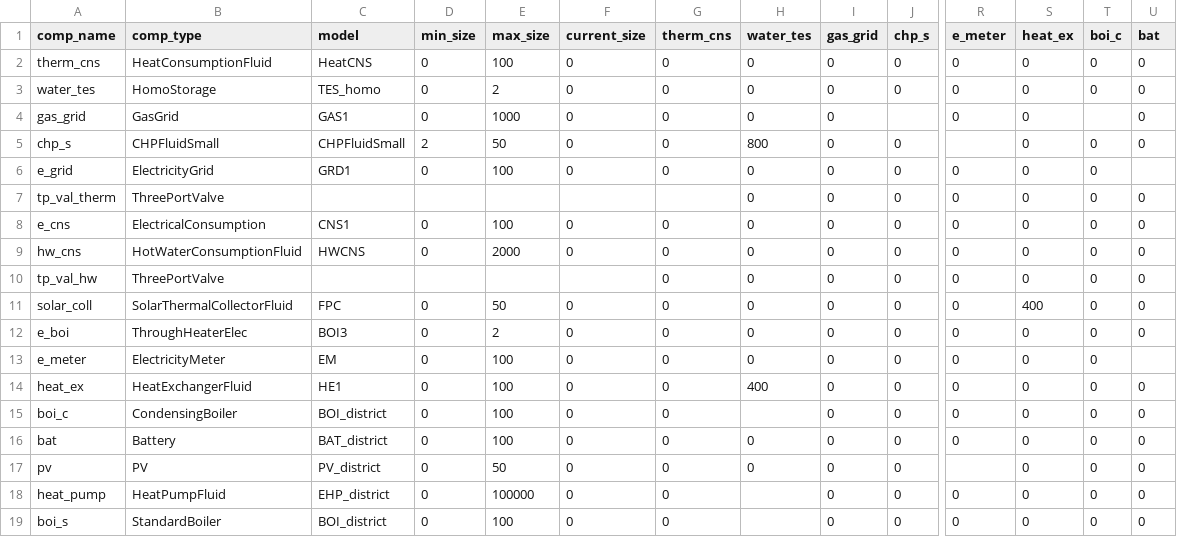
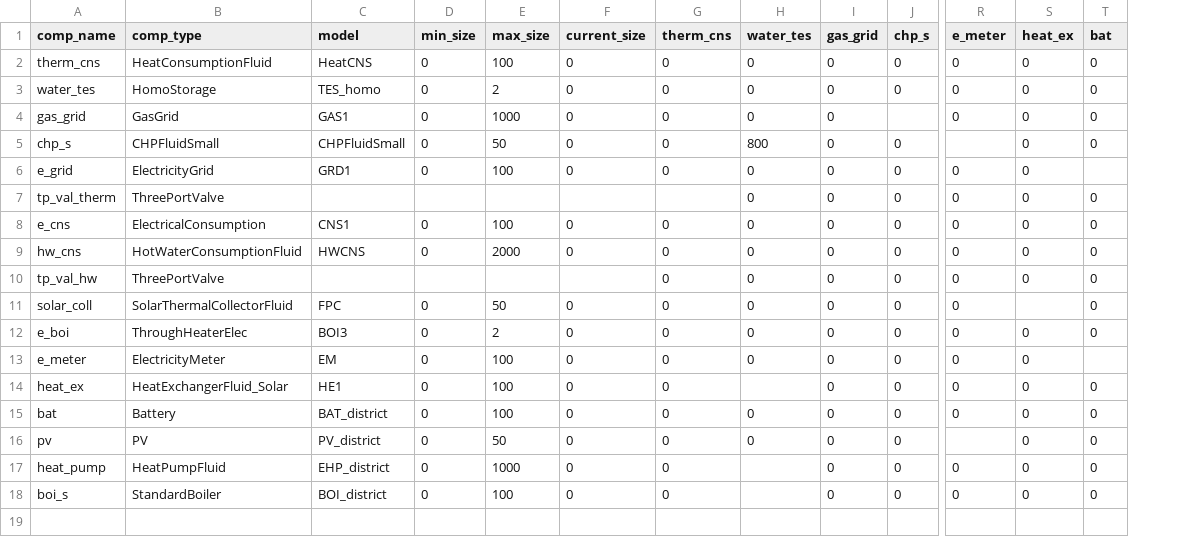
Before and after one commit to RWTH-EBC/BESDOT, a CSV file: data/topology/chp_fluid_small_hi_solar2_all.csv, drawn as a sheet; only a part is shown, gaps mark what is left out; removed rows and columns are numbered as before the commit, all else as after; rows hold the shown columns only; the diff names each change by its address in the sheet, - before the commit and + after, or states it on an @@ line.

```diff
--- a/data/topology/chp_fluid_small_hi_solar2_all.csv
+++ b/data/topology/chp_fluid_small_hi_solar2_all.csv
-column T (boi_c), rows 2-14: 0 | 0 |  | 0 | 0 | 0 | 0 | 0 | 0 | 0 | 0 | 0 | 0; rows 16-19: all 0
-D5 (min_size): 2
+D5 (min_size): 0
-S11 (heat_ex): 400
+S11 (heat_ex): (empty)
-B14 (comp_type): HeatExchangerFluid
+B14 (comp_type): HeatExchangerFluid_Solar
-H14 (water_tes): 400
+H14 (water_tes): (empty)
-row 15: boi_c | CondensingBoiler | BOI_district | 0 | 100 | 0 | 0 |  | 0 | 0 | 0 | 0 | 0 | 0
-E17 (max_size): 100000
+E17 (max_size): 1000
```
Also changed, not shown: data/topology/chp_fluid_small_hi_solar1_all.csv, data/topology/chp_fluid_small_hi_solar3_all.csv, 26 other files.
